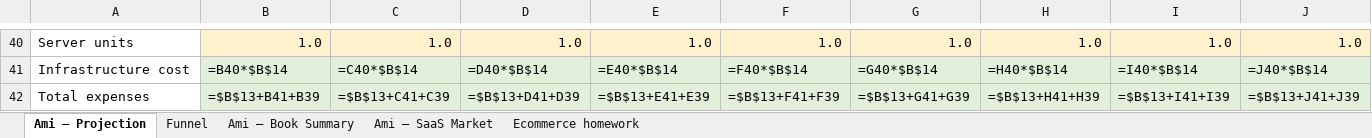
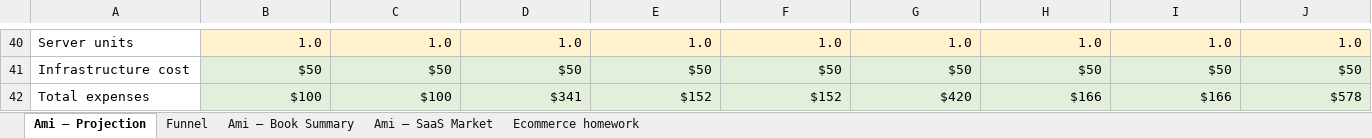
Before and after one commit to amih/AmiHeines.com, an Excel workbook: business_plans.xlsx, sheet Ami — Projection, drawn as a sheet; only a part is shown, gaps mark what is left out; values as stored, in another font and other column widths than the file's, no borders; formulas without a stored value are shown as written; the diff covers the shown part only; the diff names each change by its address in the sheet, - before the commit and + after, or states it on an @@ line.

```diff
--- a/business_plans.xlsx (sheet Ami — Projection)
+++ b/business_plans.xlsx (sheet Ami — Projection)
-B41: =B40*$B$14
+B41: $50
-C41: =C40*$B$14
+C41: $50
-D41: =D40*$B$14
+D41: $50
-E41: =E40*$B$14
+E41: $50
-F41: =F40*$B$14
+F41: $50
-G41: =G40*$B$14
+G41: $50
-H41: =H40*$B$14
+H41: $50
-I41: =I40*$B$14
+I41: $50
-J41: =J40*$B$14
+J41: $50
-B42: =$B$13+B41+B39
+B42: $100
-C42: =$B$13+C41+C39
+C42: $100
-D42: =$B$13+D41+D39
+D42: $341
-E42: =$B$13+E41+E39
+E42: $152
-F42: =$B$13+F41+F39
+F42: $152
-G42: =$B$13+G41+G39
+G42: $420
-H42: =$B$13+H41+H39
+H42: $166
-I42: =$B$13+I41+I39
+I42: $166
-J42: =$B$13+J41+J39
+J42: $578
```
Also changed, not shown: 11 added rows, 11 removed rows, 162 edited cells and cell formats elsewhere in this sheet, sheet Ecommerce homework, sheet Funnel, sheet Ami — SaaS Market.
